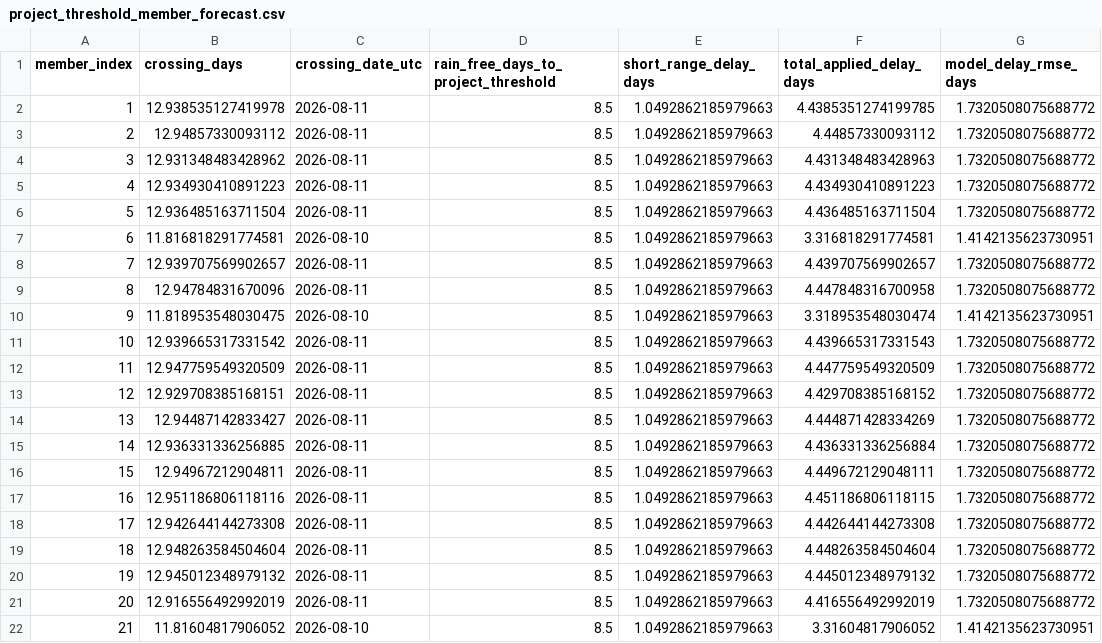
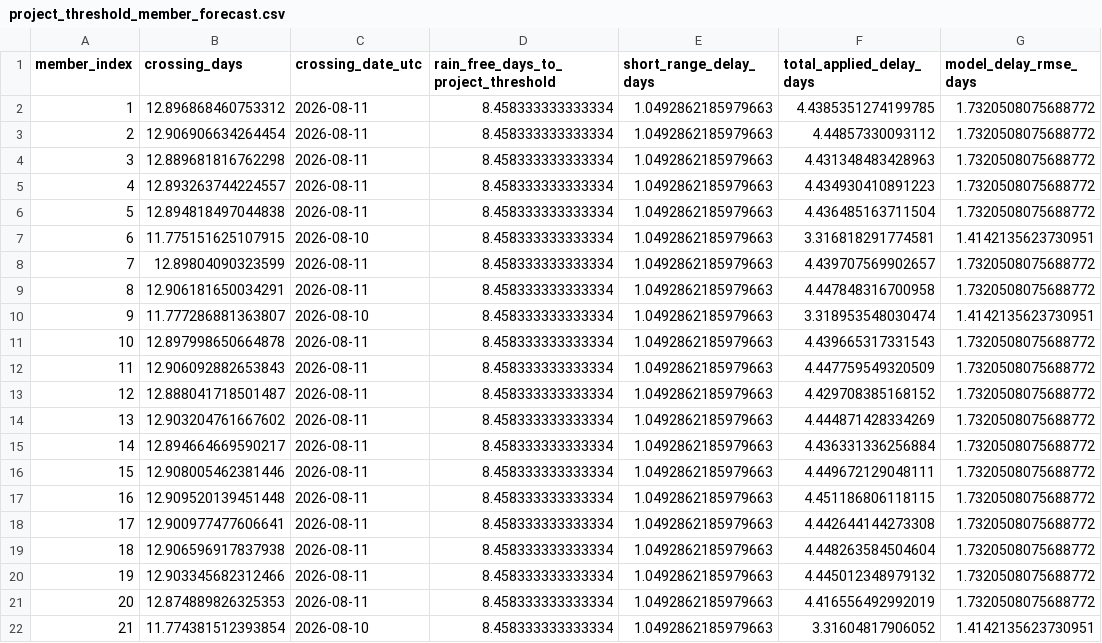
Before and after one commit to stevester-codes/sturgeon-river-hydrology, a CSV file: output/latest/forecast_v2/project_threshold_member_forecast.csv, drawn as a sheet; only a part is shown; the diff names each change by its address in the sheet, - before the commit and + after, or states it on an @@ line.

```diff
--- a/output/latest/forecast_v2/project_threshold_member_forecast.csv
+++ b/output/latest/forecast_v2/project_threshold_member_forecast.csv
-B2 (crossing_days): 12.938535127419978
+B2 (crossing_days): 12.896868460753312
-D2:D22: 8.5
+D2:D22: 8.458333333333334
-B3 (crossing_days): 12.94857330093112
+B3 (crossing_days): 12.906906634264454
-B4 (crossing_days): 12.931348483428962
+B4 (crossing_days): 12.889681816762298
-B5 (crossing_days): 12.934930410891223
+B5 (crossing_days): 12.893263744224557
-B6 (crossing_days): 12.936485163711504
+B6 (crossing_days): 12.894818497044838
-B7 (crossing_days): 11.816818291774581
+B7 (crossing_days): 11.775151625107915
-B8 (crossing_days): 12.939707569902657
+B8 (crossing_days): 12.89804090323599
-B9 (crossing_days): 12.94784831670096
+B9 (crossing_days): 12.906181650034291
-B10 (crossing_days): 11.818953548030475
+B10 (crossing_days): 11.777286881363807
-B11 (crossing_days): 12.939665317331542
+B11 (crossing_days): 12.897998650664878
-B12 (crossing_days): 12.947759549320509
+B12 (crossing_days): 12.906092882653843
-B13 (crossing_days): 12.929708385168151
+B13 (crossing_days): 12.888041718501487
-B14 (crossing_days): 12.94487142833427
+B14 (crossing_days): 12.903204761667602
-B15 (crossing_days): 12.936331336256885
+B15 (crossing_days): 12.894664669590217
-B16 (crossing_days): 12.94967212904811
+B16 (crossing_days): 12.908005462381446
-B17 (crossing_days): 12.951186806118116
+B17 (crossing_days): 12.909520139451448
-B18 (crossing_days): 12.942644144273308
+B18 (crossing_days): 12.900977477606641
-B19 (crossing_days): 12.948263584504604
+B19 (crossing_days): 12.906596917837938
-B20 (crossing_days): 12.945012348979132
+B20 (crossing_days): 12.903345682312466
-B21 (crossing_days): 12.916556492992019
+B21 (crossing_days): 12.874889826325353
-B22 (crossing_days): 11.81604817906052
+B22 (crossing_days): 11.774381512393854
```
Also changed, not shown: output/latest/raw/wateroffice/05EA001.csv, output/latest/raw/wateroffice/05EA002.csv, 31 other files.
